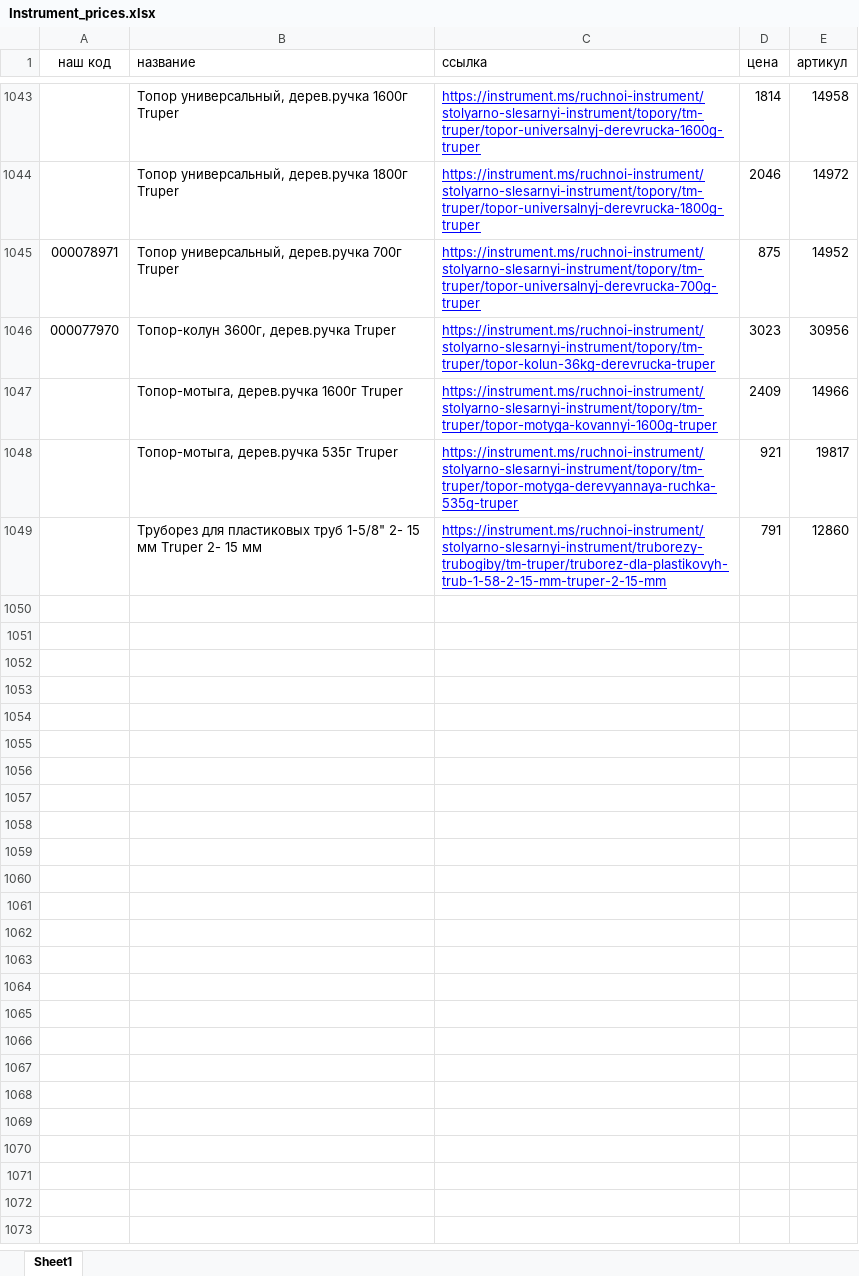
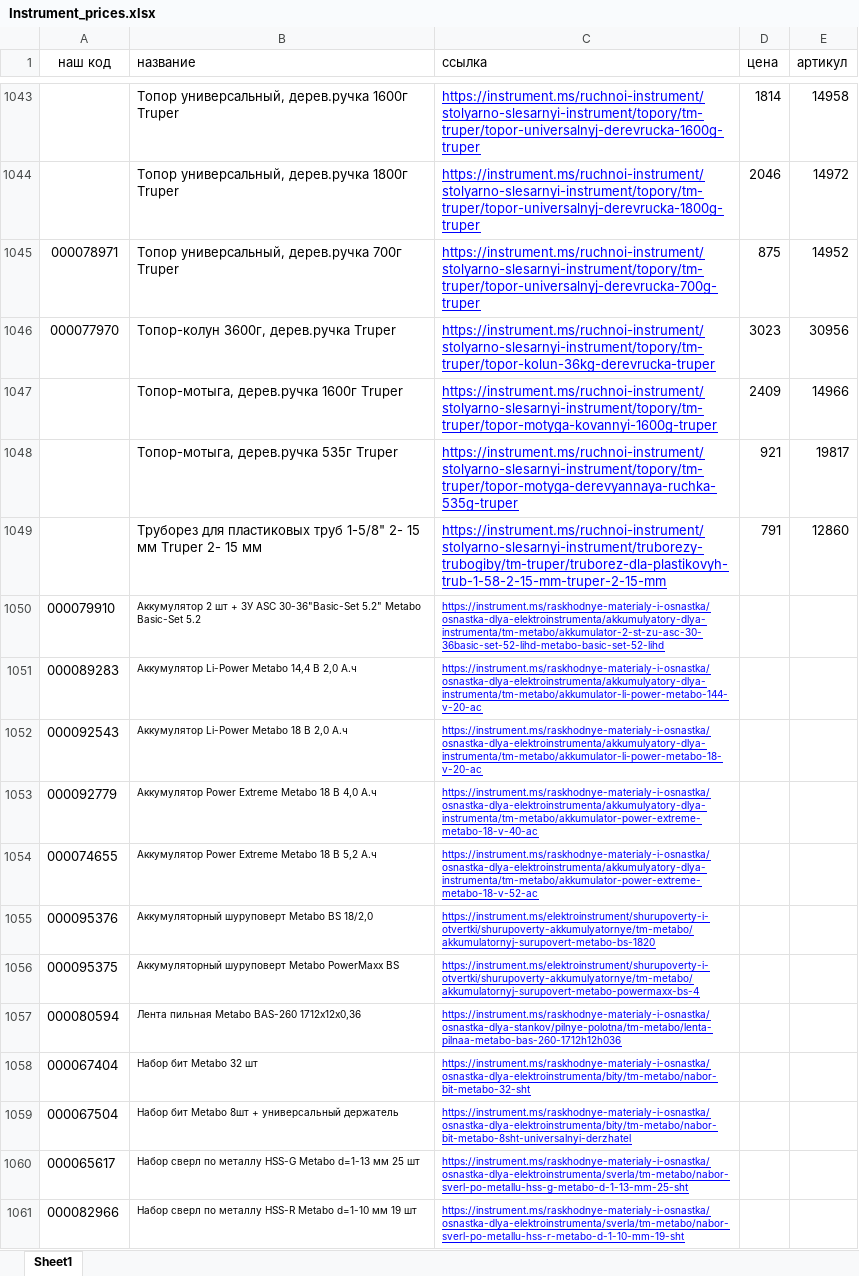
Before and after one commit to sushchikh/competitor_prices, an Excel workbook: data/Instrument_prices.xlsx, sheet Sheet1, drawn as a sheet; only a part is shown, gaps mark what is left out; values as stored, in another font and other column widths than the file's, no borders; charts and pictures and conditional formats not drawn; the diff covers the shown part only; the diff names each change by its address in the sheet, - before the commit and + after, or states it on an @@ line.

Commit message:
add items for parsing in instrument data

```diff
--- a/data/Instrument_prices.xlsx (sheet Sheet1)
+++ b/data/Instrument_prices.xlsx (sheet Sheet1)
+row 1050: 000079910 | Аккумулятор 2 шт + ЗУ ASC 30-36"Basic-Set 5.2" Metabo Basic-Set 5.2 | https://instrument.ms/raskhodnye-materialy-i-osnastka/osnastka-dlya-elektroinstrumenta/akkumulyatory-dlya-instrumenta/tm-metabo/akkumulator-2-st-zu-asc-30-36basic-set-52-lihd-metabo-basic-set-52-lihd
+row 1051: 000089283 | Аккумулятор Li-Power Metabo 14,4 В 2,0 А.ч | https://instrument.ms/raskhodnye-materialy-i-osnastka/osnastka-dlya-elektroinstrumenta/akkumulyatory-dlya-instrumenta/tm-metabo/akkumulator-li-power-metabo-144-v-20-ac
+row 1052: 000092543 | Аккумулятор Li-Power Metabo 18 В 2,0 А.ч | https://instrument.ms/raskhodnye-materialy-i-osnastka/osnastka-dlya-elektroinstrumenta/akkumulyatory-dlya-instrumenta/tm-metabo/akkumulator-li-power-metabo-18-v-20-ac
+row 1053: 000092779 | Аккумулятор Power Extreme Metabo 18 В 4,0 А.ч | https://instrument.ms/raskhodnye-materialy-i-osnastka/osnastka-dlya-elektroinstrumenta/akkumulyatory-dlya-instrumenta/tm-metabo/akkumulator-power-extreme-metabo-18-v-40-ac
+row 1054: 000074655 | Аккумулятор Power Extreme Metabo 18 В 5,2 А.ч | https://instrument.ms/raskhodnye-materialy-i-osnastka/osnastka-dlya-elektroinstrumenta/akkumulyatory-dlya-instrumenta/tm-metabo/akkumulator-power-extreme-metabo-18-v-52-ac
+row 1055: 000095376 | Аккумуляторный шуруповерт Metabo BS 18/2,0 | https://instrument.ms/elektroinstrument/shurupoverty-i-otvertki/shurupoverty-akkumulyatornye/tm-metabo/akkumulatornyj-surupovert-metabo-bs-1820
+row 1056: 000095375 | Аккумуляторный шуруповерт Metabo PowerMaxx BS | https://instrument.ms/elektroinstrument/shurupoverty-i-otvertki/shurupoverty-akkumulyatornye/tm-metabo/akkumulatornyj-surupovert-metabo-powermaxx-bs-4
+row 1057: 000080594 | Лента пильная Metabo BAS-260 1712х12х0,36 | https://instrument.ms/raskhodnye-materialy-i-osnastka/osnastka-dlya-stankov/pilnye-polotna/tm-metabo/lenta-pilnaa-metabo-bas-260-1712h12h036
+row 1058: 000067404 | Набор бит Metabo 32 шт | https://instrument.ms/raskhodnye-materialy-i-osnastka/osnastka-dlya-elektroinstrumenta/bity/tm-metabo/nabor-bit-metabo-32-sht
+row 1059: 000067504 | Набор бит Metabo 8шт + универсальный держатель | https://instrument.ms/raskhodnye-materialy-i-osnastka/osnastka-dlya-elektroinstrumenta/bity/tm-metabo/nabor-bit-metabo-8sht-universalnyi-derzhatel
+row 1060: 000065617 | Набор сверл по металлу HSS-G Metabo d=1-13 мм 25 шт | https://instrument.ms/raskhodnye-materialy-i-osnastka/osnastka-dlya-elektroinstrumenta/sverla/tm-metabo/nabor-sverl-po-metallu-hss-g-metabo-d-1-13-mm-25-sht
+row 1061: 000082966 | Набор сверл по металлу HSS-R Metabo d=1-10 мм 19 шт | https://instrument.ms/raskhodnye-materialy-i-osnastka/osnastka-dlya-elektroinstrumenta/sverla/tm-metabo/nabor-sverl-po-metallu-hss-r-metabo-d-1-10-mm-19-sht
```
Also changed, not shown: 11 added rows elsewhere in this sheet, charts or pictures, 1 other file.
